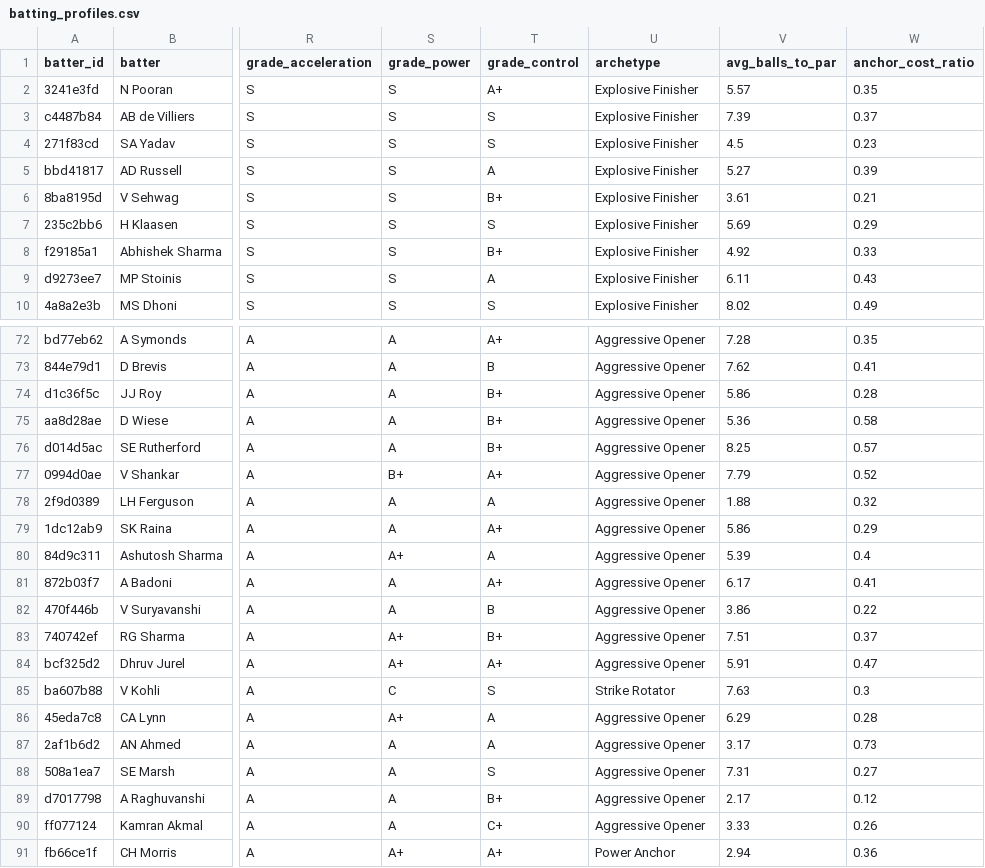
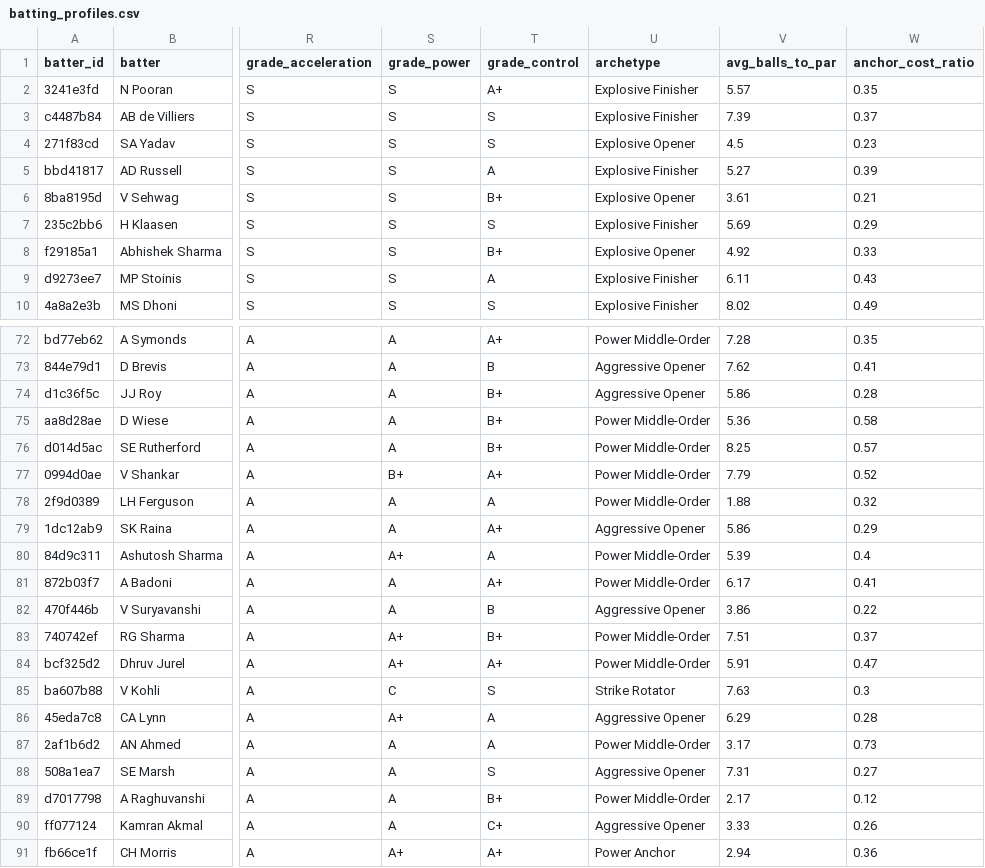
Before and after one commit to raghav-kalyana-sundaram/wicketmetric, a CSV file: output_ipl/batting_profiles.csv, drawn as a sheet; only a part is shown, gaps mark what is left out; the diff covers the shown part only; the diff names each change by its address in the sheet, - before the commit and + after, or states it on an @@ line.

```diff
--- a/output_ipl/batting_profiles.csv
+++ b/output_ipl/batting_profiles.csv
-U4 (archetype): Explosive Finisher
+U4 (archetype): Explosive Opener
-U6 (archetype): Explosive Finisher
+U6 (archetype): Explosive Opener
-U8 (archetype): Explosive Finisher
+U8 (archetype): Explosive Opener
-U72 (archetype): Aggressive Opener
+U72 (archetype): Power Middle-Order
-U75:U78 (archetype): Aggressive Opener
+U75:U78 (archetype): Power Middle-Order
-U80:U81 (archetype): Aggressive Opener
+U80:U81 (archetype): Power Middle-Order
-U83:U84 (archetype): Aggressive Opener
+U83:U84 (archetype): Power Middle-Order
-U87 (archetype): Aggressive Opener
+U87 (archetype): Power Middle-Order
-U89 (archetype): Aggressive Opener
+U89 (archetype): Power Middle-Order
```
Also changed, not shown: 24 edited cells elsewhere in this file, 7 other files.
